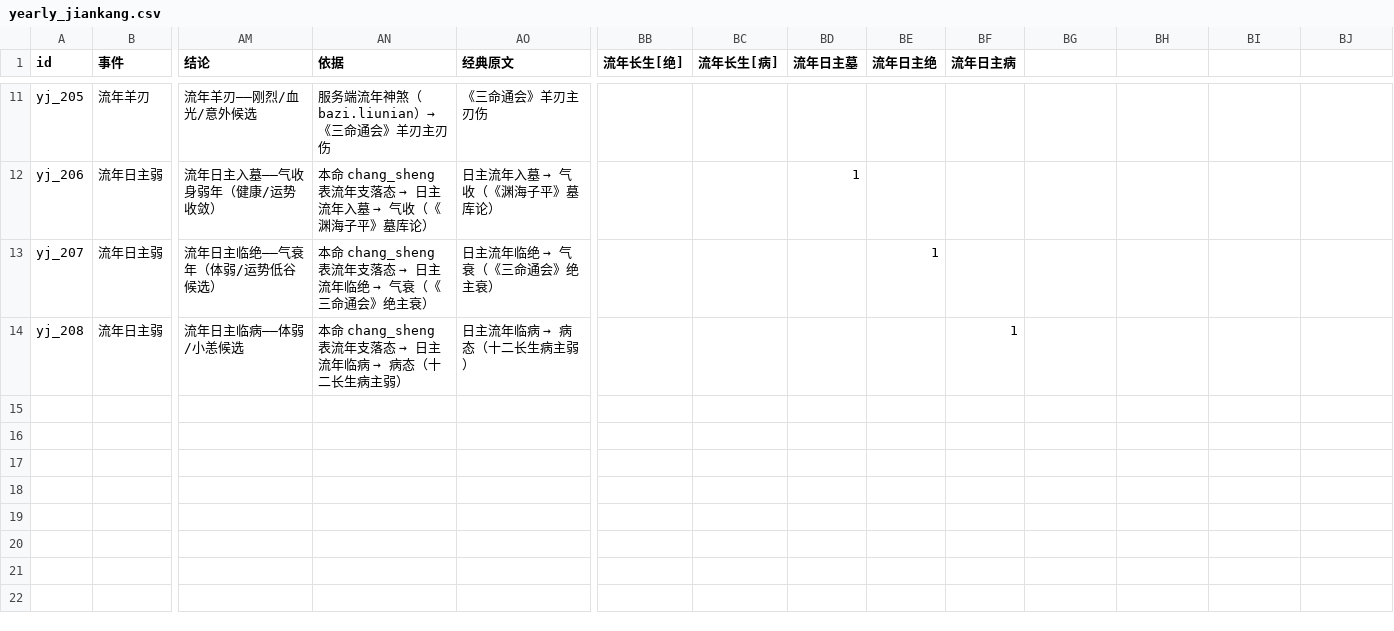
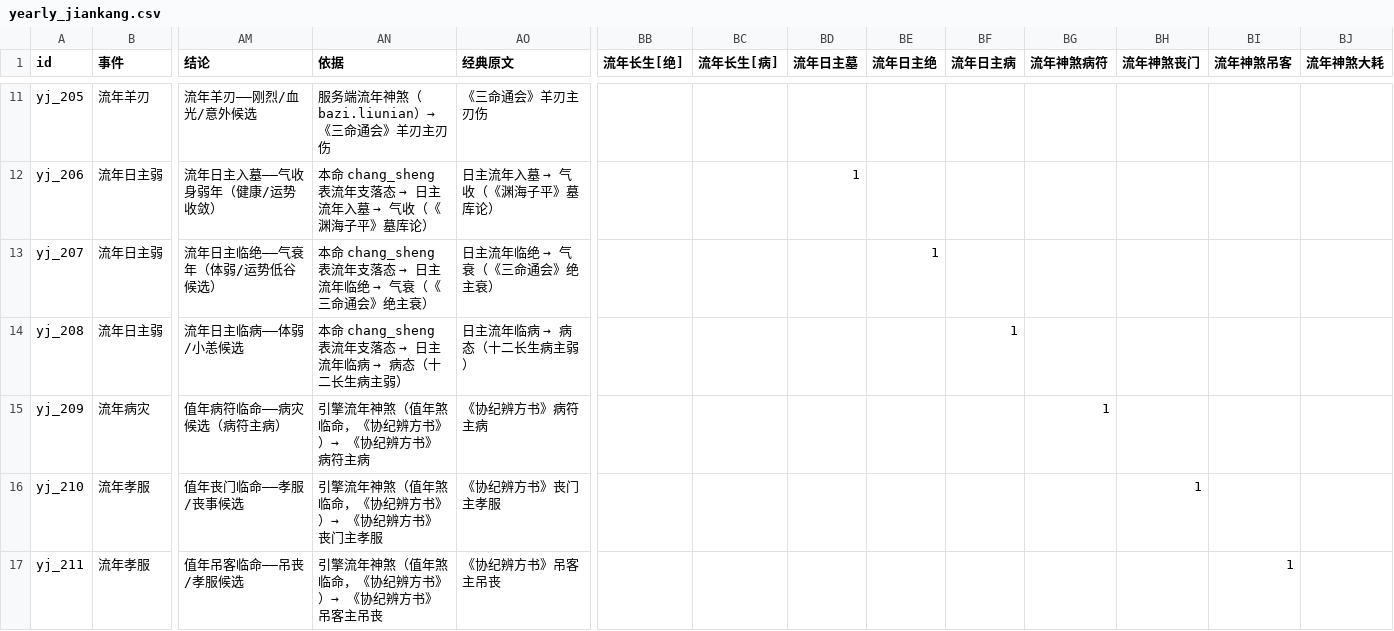
Before and after one commit to ml8s/liki, a CSV file: tools/bazi/yearly_jiankang.csv, drawn as a sheet; only a part is shown, gaps mark what is left out; rows hold the shown columns only; the diff names each change by its address in the sheet, - before the commit and + after, or states it on an @@ line.

Commit message:
skill 配套引擎 2.5.0：值年煞断语（病符/丧门/吊客/大耗）+ 星宫同参修复 + 收尾
引擎部署后配套（线上验证 2006 返回病符/丧门/吊客生效）：
- factors_liunian 加 4 个值年煞因子（病符/丧门/吊客/大耗）
- yearly_jiankang +3：病符→病灾、丧门/吊客→孝服
- yearly_caiyun +1：大耗→破财
- yearly_liuqin +2：丧门/吊客→六亲孝服
- 验证：2006 命中 yj_209/210/211 + yliu_109/110

断语矛盾修复（星宫同参）：hun_101 加夫妻宫被冲/寡宿排除 + 新增 hun_101b（配偶星透+宫冲→婚可成但波折）——pan11 不再矛盾输出

测试基建：PLAN_engine_liunian.md（引擎改进方案）+ simulate_flow.py（skill 流程模拟）

```diff
--- a/tools/bazi/yearly_jiankang.csv
+++ b/tools/bazi/yearly_jiankang.csv
-BG1: (empty)
+BG1: 流年神煞病符
-BH1: (empty)
+BH1: 流年神煞丧门
-BI1: (empty)
+BI1: 流年神煞吊客
-BJ1: (empty)
+BJ1: 流年神煞大耗
+row 15: yj_209 | 流年病灾 | 值年病符临命——病灾候选（病符主病） | 引擎流年神煞（值年煞临命，《协纪辨方书》）→ 《协纪辨方书》病符主病 | 《协纪辨方书》病符主病 |  |  |  |  |  | 1
+row 16: yj_210 | 流年孝服 | 值年丧门临命——孝服/丧事候选 | 引擎流年神煞（值年煞临命，《协纪辨方书》）→ 《协纪辨方书》丧门主孝服 | 《协纪辨方书》丧门主孝服 |  |  |  |  |  |  | 1
+row 17: yj_211 | 流年孝服 | 值年吊客临命——吊丧/孝服候选 | 引擎流年神煞（值年煞临命，《协纪辨方书》）→ 《协纪辨方书》吊客主吊丧 | 《协纪辨方书》吊客主吊丧 |  |  |  |  |  |  |  | 1
```
Also changed, not shown: tools/bazi/marriage.csv, tools/bazi/yearly_caiyun.csv, 4 other files.
